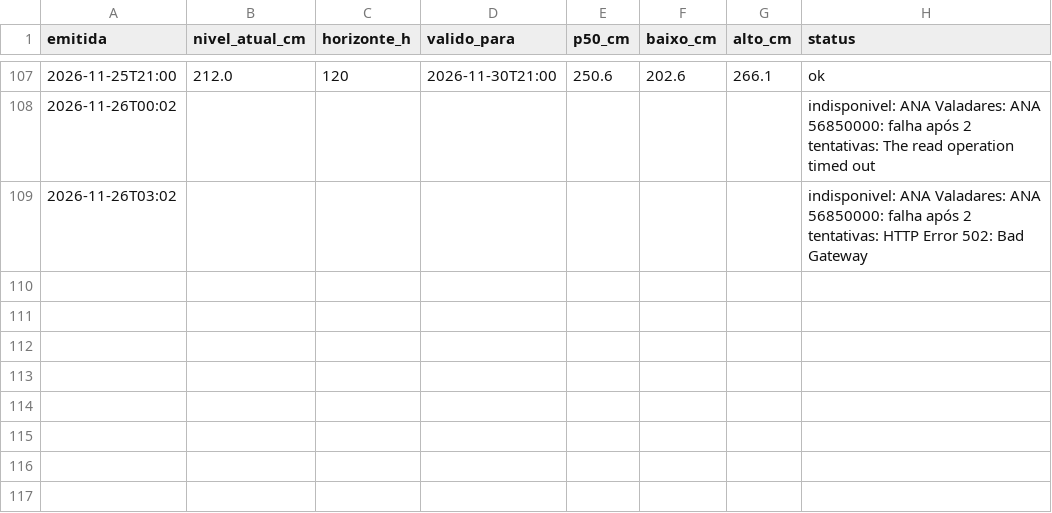
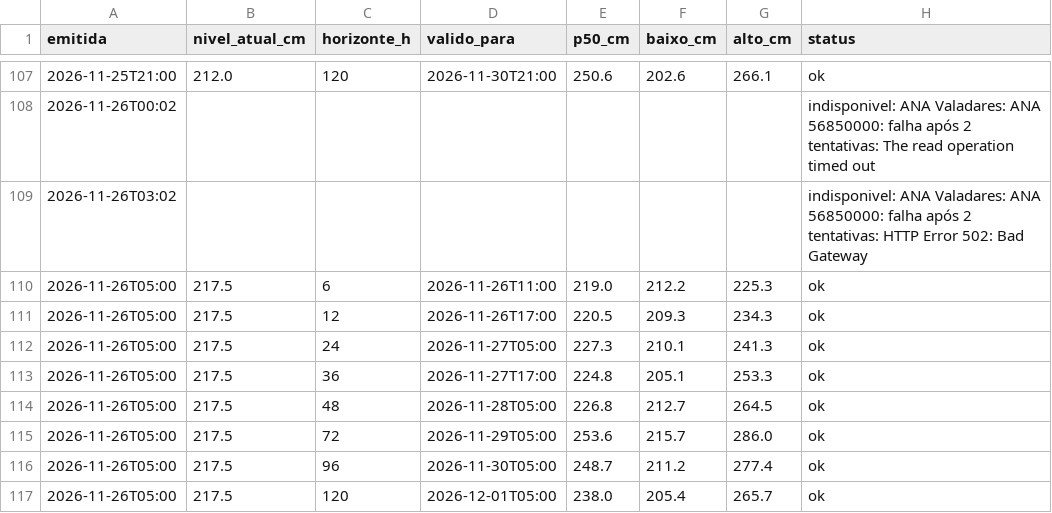
Before and after one commit to EduardoAzevedoo/rio-doce-monitor, a CSV file: data/previsoes.csv, drawn as a sheet; only a part is shown, gaps mark what is left out.

```diff
--- a/data/previsoes.csv
+++ b/data/previsoes.csv
@@ -109 +109,9 @@ emitida,nivel_atual_cm,horizonte_h,valido_para,p50_cm,baixo_cm,alto_cm,status
 2026-11-26T03:02,,,,,,,indisponivel: ANA Valadares: ANA 56850000: falha após 2 tentativas: HTTP Error 502: Bad Gateway
+2026-11-26T05:00,217.5,6,2026-11-26T11:00,219.0,212.2,225.3,ok
+2026-11-26T05:00,217.5,12,2026-11-26T17:00,220.5,209.3,234.3,ok
+2026-11-26T05:00,217.5,24,2026-11-27T05:00,227.3,210.1,241.3,ok
+2026-11-26T05:00,217.5,36,2026-11-27T17:00,224.8,205.1,253.3,ok
+2026-11-26T05:00,217.5,48,2026-11-28T05:00,226.8,212.7,264.5,ok
+2026-11-26T05:00,217.5,72,2026-11-29T05:00,253.6,215.7,286.0,ok
+2026-11-26T05:00,217.5,96,2026-11-30T05:00,248.7,211.2,277.4,ok
+2026-11-26T05:00,217.5,120,2026-12-01T05:00,238.0,205.4,265.7,ok
```
Also changed, not shown: data/execucoes.csv, 1 other file.
